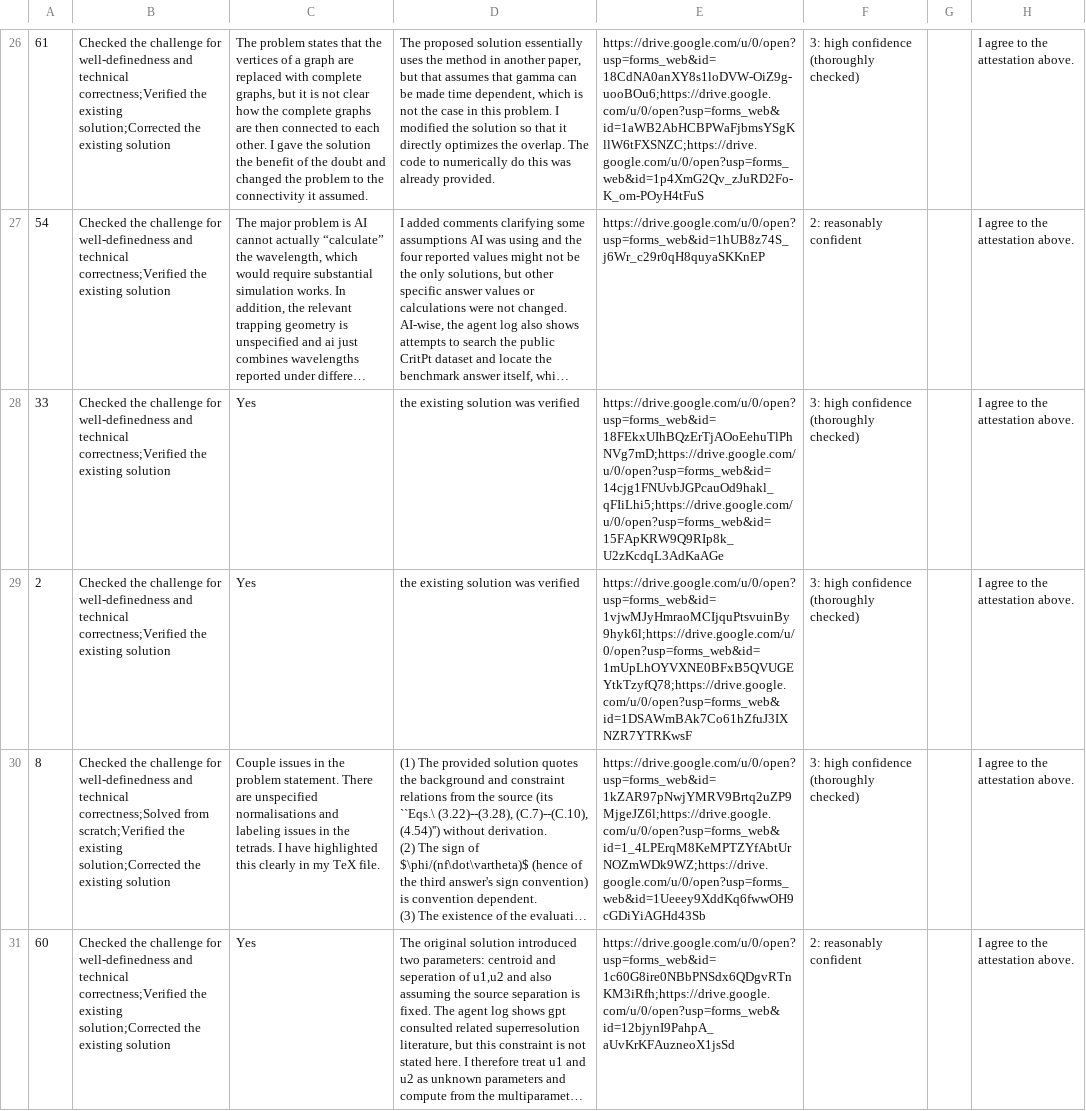
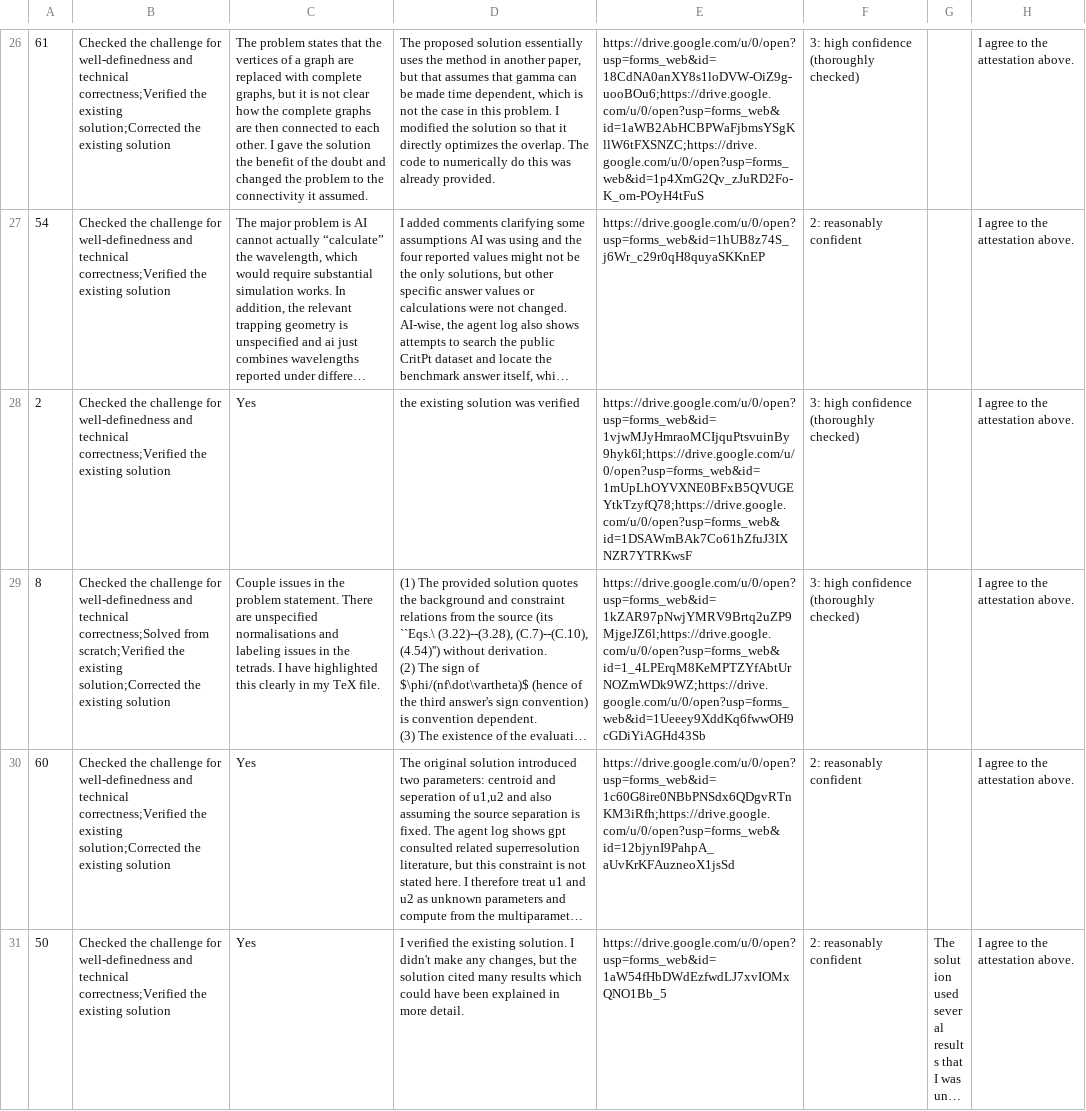
Before and after one commit to Allliance/physics, a CSV file: analysis/CritPt/annotations.csv, drawn as a sheet; only a part is shown, gaps mark what is left out; the shorter side is filled out with more unchanged rows; long unchanged cells end in …; the diff covers the shown part only; the diff names each change by its address in the sheet, - before the commit and + after, or states it on an @@ line.

Commit message:
Keep latest CritPt annotations

```diff
--- a/analysis/CritPt/annotations.csv
+++ b/analysis/CritPt/annotations.csv
-row 28: 33 | Checked the challenge for well-definedness and technical correctness;Verified the existing solution | Yes | the existing solution was verified | https://drive.google.com/u/0/open?usp=forms_web&id=18FEkxUIhBQzErTjAOoEehuTlPhNVg7mD;https://drive.google.com/u/0/open?usp=forms_web&id=14cjg1FNUvbJGPcauOd9hakl_qFIiLhi5;https://drive.google.com/u/0/open?usp=forms_web&id=15FApKRW9Q9RIp8k_U2zKcdqL3AdKaAGe | 3: high confidence (thoroughly checked) |  | I agree to the attestation above.
```
Also changed, not shown: 2 removed rows elsewhere in this file, 1 other file.
